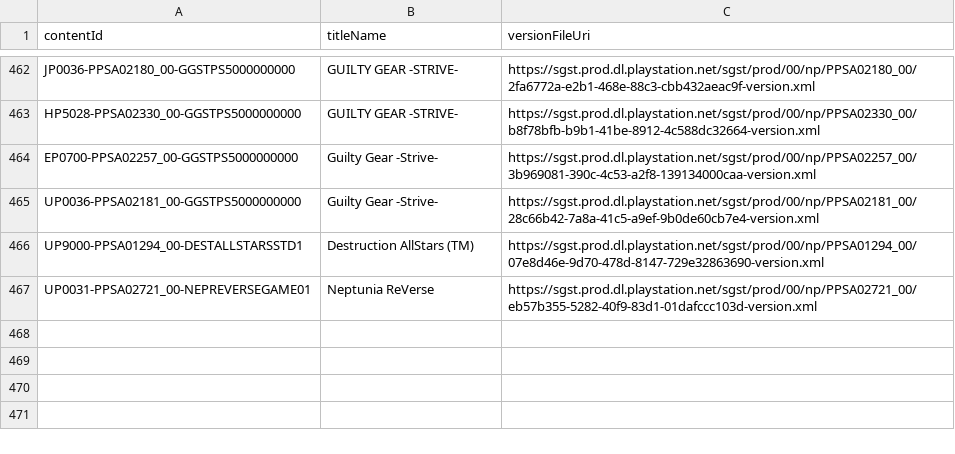
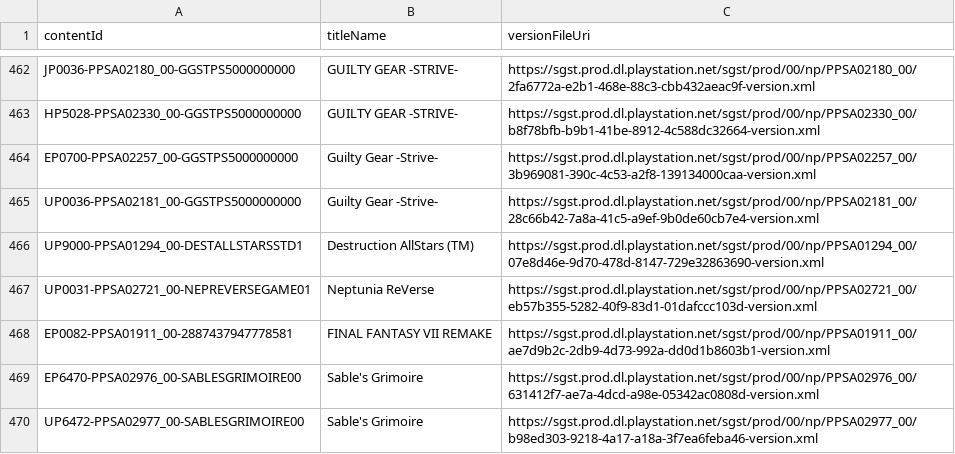
Before and after one commit to 1jtp8sobiu/ps5-pkg, a TSV file: PS5_XML.tsv, drawn as a sheet; only a part is shown, gaps mark what is left out; the diff names each change by its address in the sheet, - before the commit and + after, or states it on an @@ line.

```diff
--- a/PS5_XML.tsv
+++ b/PS5_XML.tsv
+row 468: EP0082-PPSA01911_00-2887437947778581 | FINAL FANTASY VII REMAKE | https://sgst.prod.dl.playstation.net/sgst/prod/00/np/PPSA01911_00/ae7d9b2c-2db9-4d73-992a-dd0d1b8603b1-version.xml
+row 469: EP6470-PPSA02976_00-SABLESGRIMOIRE00 | Sable's Grimoire | https://sgst.prod.dl.playstation.net/sgst/prod/00/np/PPSA02976_00/631412f7-ae7a-4dcd-a98e-05342ac0808d-version.xml
+row 470: UP6472-PPSA02977_00-SABLESGRIMOIRE00 | Sable's Grimoire | https://sgst.prod.dl.playstation.net/sgst/prod/00/np/PPSA02977_00/b98ed303-9218-4a17-a18a-3f7ea6feba46-version.xml
```
Also changed, not shown: PS5_TITLE_ID.tsv, 5 other files.
